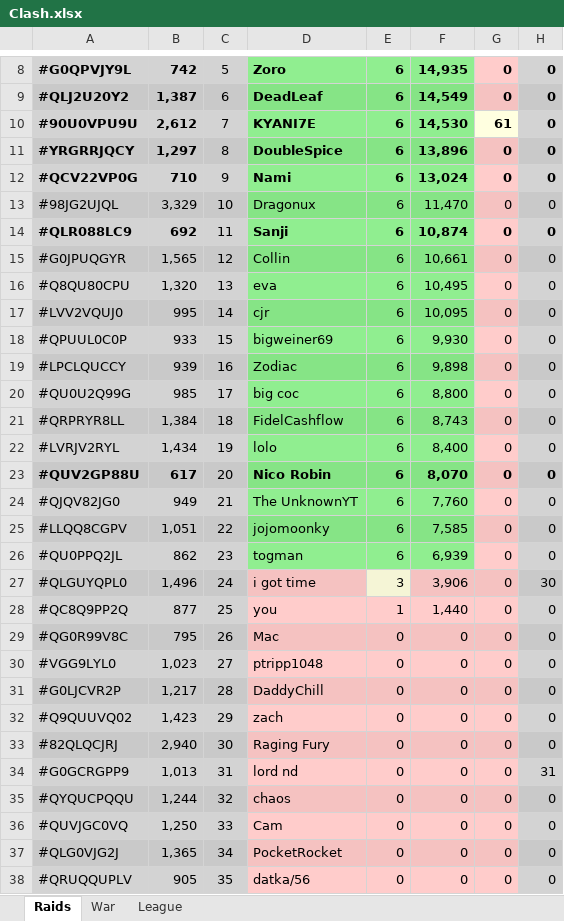
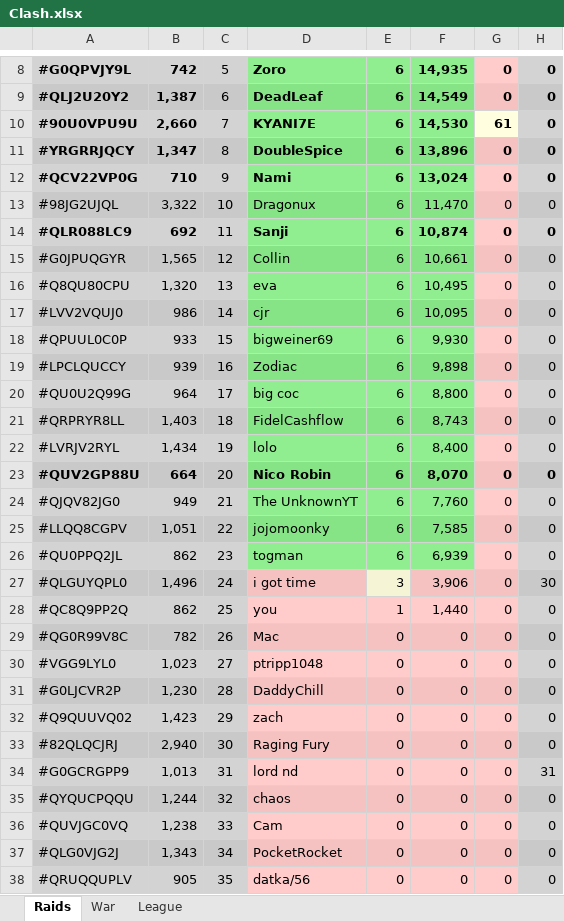
Before and after one commit to KYANI7E/Clans, an Excel workbook: Clash.xlsx, sheet Raids, drawn as a sheet; only a part is shown, gaps mark what is left out; values as stored, in another font and other column widths than the file's, no borders; the diff covers the shown part only; the diff names each change by its address in the sheet, - before the commit and + after, or states it on an @@ line.

Commit message:
updating the clash file from bat automatic run

```diff
--- a/Clash.xlsx (sheet Raids)
+++ b/Clash.xlsx (sheet Raids)
-B10: 2,612
+B10: 2,660
-B11: 1,297
+B11: 1,347
-B13: 3,329
+B13: 3,322
-B17: 995
+B17: 986
-B20: 985
+B20: 964
-B21: 1,384
+B21: 1,403
-B23: 617
+B23: 664
-B28: 877
+B28: 862
-B29: 795
+B29: 782
-B31: 1,217
+B31: 1,230
-B36: 1,250
+B36: 1,238
-B37: 1,365
+B37: 1,343
```
Also changed, not shown: 1 added row, 1 removed row and 8 edited cells elsewhere in this sheet.
